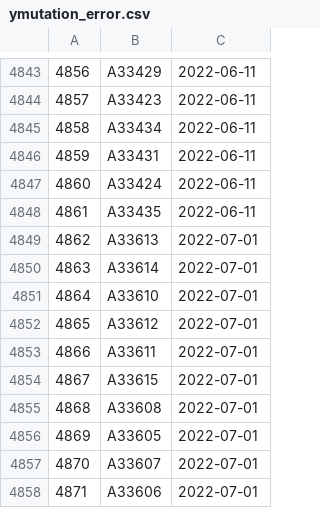
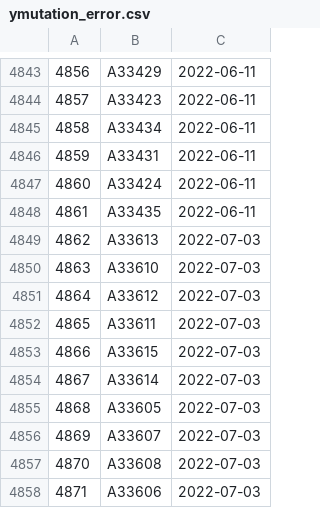
Before and after one commit to dnachron/dnachronYdb, a CSV file: ymutation/ymutation_error.csv, drawn as a sheet; only a part is shown, gaps mark what is left out.

Commit message:
"sync 2022-07-04"

```diff
--- a/ymutation/ymutation_error.csv
+++ b/ymutation/ymutation_error.csv
@@ -4848,11 +4848,11 @@
 4861,A33435,2022-06-11
-4862,A33613,2022-07-01
-4863,A33614,2022-07-01
-4864,A33610,2022-07-01
-4865,A33612,2022-07-01
-4866,A33611,2022-07-01
-4867,A33615,2022-07-01
-4868,A33608,2022-07-01
-4869,A33605,2022-07-01
-4870,A33607,2022-07-01
-4871,A33606,2022-07-01
+4862,A33613,2022-07-03
+4863,A33610,2022-07-03
+4864,A33612,2022-07-03
+4865,A33611,2022-07-03
+4866,A33615,2022-07-03
+4867,A33614,2022-07-03
+4868,A33605,2022-07-03
+4869,A33607,2022-07-03
+4870,A33608,2022-07-03
+4871,A33606,2022-07-03
```
